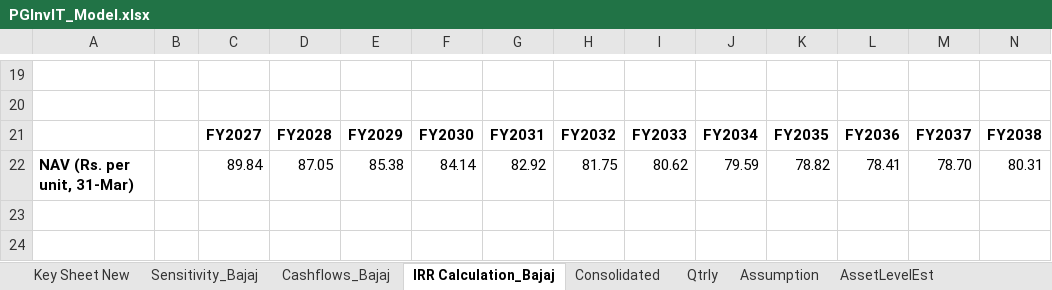
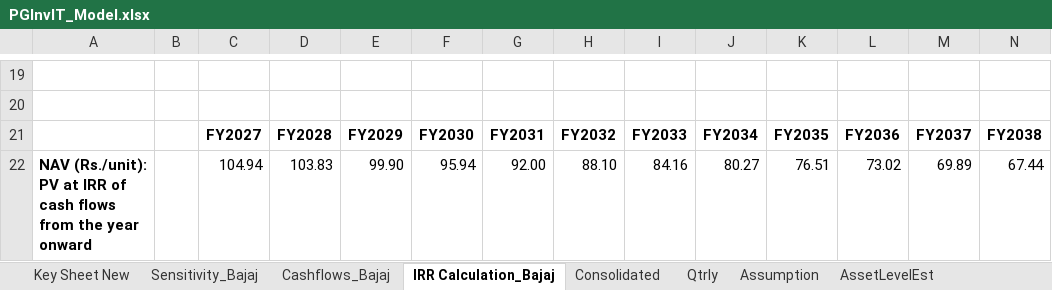
Before and after one commit to Poweravendus/Power, an Excel workbook: PGInvIT/Model/PGInvIT_Model.xlsx, sheet IRR Calculation_Bajaj, drawn as a sheet; only a part is shown, gaps mark what is left out; values as stored, in another font and other column widths than the file's, no borders; removed rows and columns are numbered as before the commit, all else as after; rows hold the shown columns only; the diff names each change by its address in the sheet, - before the commit and + after, or states it on an @@ line.

```diff
--- a/PGInvIT/Model/PGInvIT_Model.xlsx (sheet IRR Calculation_Bajaj)
+++ b/PGInvIT/Model/PGInvIT_Model.xlsx (sheet IRR Calculation_Bajaj)
-row 22: NAV (Rs. per unit, 31-Mar) |  | 89.84 | 87.05 | 85.38 | 84.14 | 82.92 | 81.75 | 80.62 | 79.59 | 78.82 | 78.41 | 78.70 | 80.31
+row 22: NAV (Rs./unit): PV at IRR of cash flows from the year onward |  | 104.94 | 103.83 | 99.90 | 95.94 | 92.00 | 88.10 | 84.16 | 80.27 | 76.51 | 73.02 | 69.89 | 67.44
```
Also changed, not shown: 1 other file.
